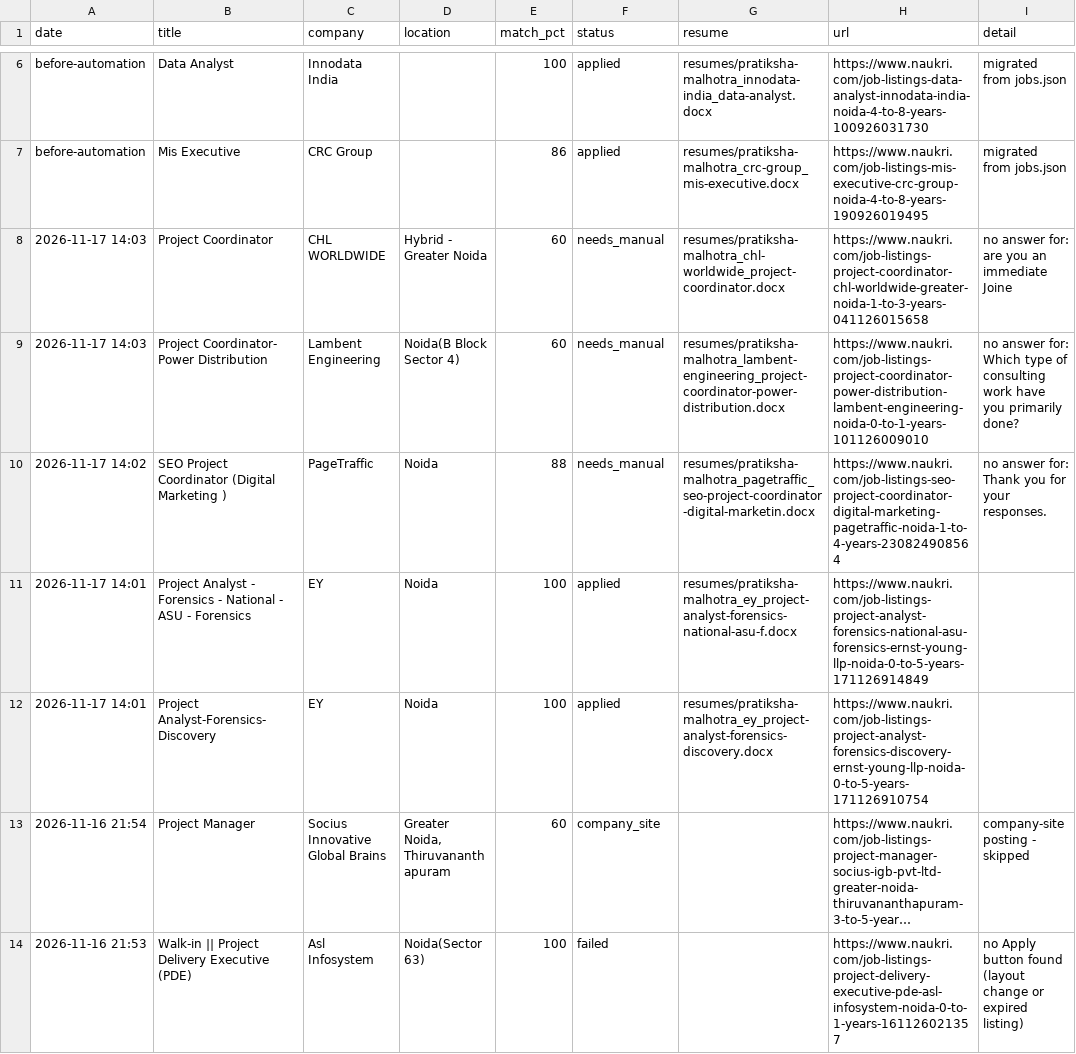
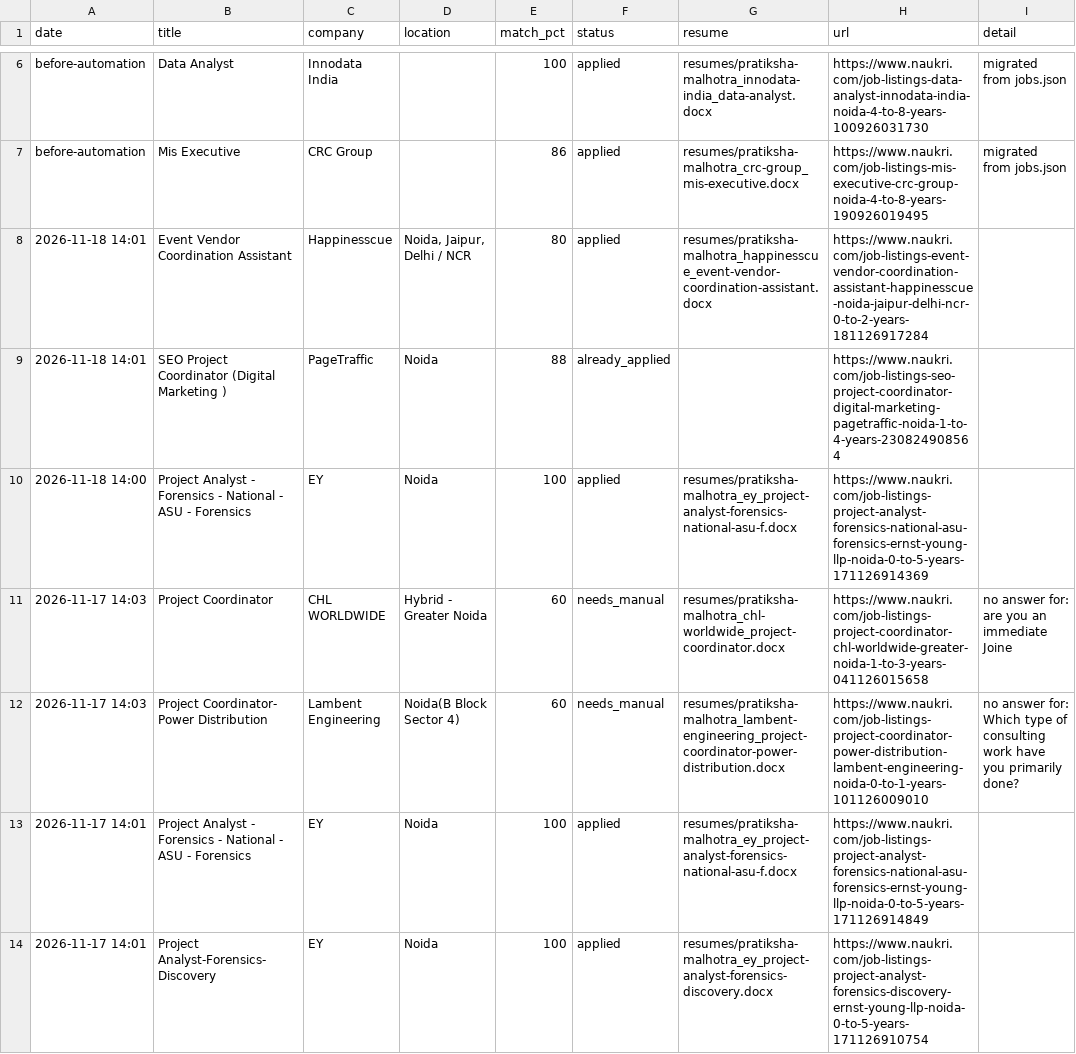
Before and after one commit to RaishavHanspal/NaukriAutoApplier, a CSV file: applied_jobs.csv, drawn as a sheet; only a part is shown, gaps mark what is left out; the shorter side is filled out with more unchanged rows; long unchanged cells end in …; removed rows and columns are numbered as before the commit, all else as after; the diff names each change by its address in the sheet, - before the commit and + after, or states it on an @@ line.

```diff
--- a/applied_jobs.csv
+++ b/applied_jobs.csv
+row 8: 2026-11-18 14:01 | Event Vendor Coordination Assistant | Happinesscue | Noida, Jaipur, Delhi / NCR | 80 | applied | resumes/pratiksha-malhotra_happinesscue_event-vendor-coordination-assistant.docx | https://www.naukri.com/job-listings-event-vendor-coordination-assistant-happinesscue-noida-jaipur-delhi-ncr-0-to-2-years-181126917284
+row 9: 2026-11-18 14:01 | SEO Project Coordinator (Digital Marketing ) | PageTraffic | Noida | 88 | already_applied |  | https://www.naukri.com/job-listings-seo-project-coordinator-digital-marketing-pagetraffic-noida-1-to-4-years-230824908564
+row 10: 2026-11-18 14:00 | Project Analyst - Forensics - National - ASU - Forensics | EY | Noida | 100 | applied | resumes/pratiksha-malhotra_ey_project-analyst-forensics-national-asu-f.docx | https://www.naukri.com/job-listings-project-analyst-forensics-national-asu-forensics-ernst-young-llp-noida-0-to-5-years-171126914369
-row 10: 2026-11-17 14:02 | SEO Project Coordinator (Digital Marketing ) | PageTraffic | Noida | 88 | needs_manual | resumes/pratiksha-malhotra_pagetraffic_seo-project-coordinator-digital-marketin.docx | https://www.naukri.com/job-listings-seo-project-coordinator-digital-marketing-pagetraffic-noida-1-to-4-years-230824908564 | no answer for: Thank you for your responses.
```
Also changed, not shown: 7 other files.
